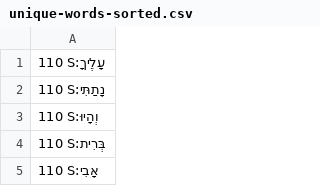
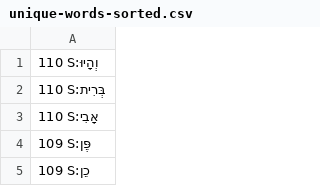
Before and after one commit to dowens76/OSHB-words, a CSV file: unique-words-sorted.csv, drawn as a sheet; only a part is shown; the shorter side is filled out with more unchanged rows.

Commit message:
S:נָתַתִּי

```diff
--- a/unique-words-sorted.csv
+++ b/unique-words-sorted.csv
@@ -1,3 +1 @@
-110 S:עָלֶיךָ
-110 S:נָתַתִּי
 110 S:וְהָיוּ
```
